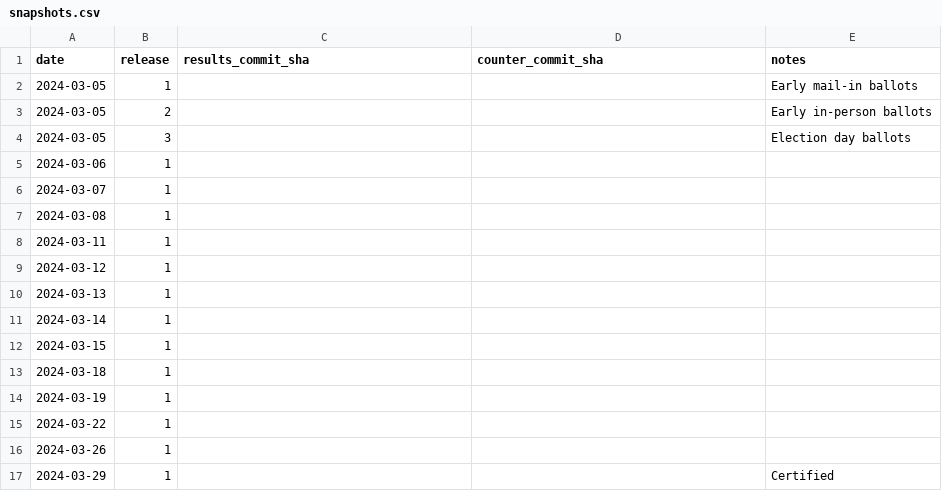
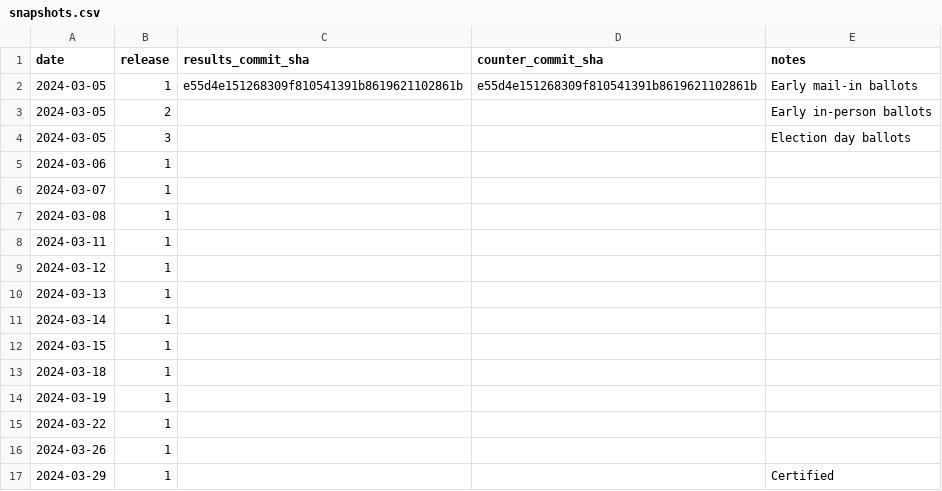
Before and after one commit to rdmurphy/scrape-la-county-election-results-2024, a CSV file: primary/snapshots.csv, drawn as a sheet.

Commit message:
Add first snapshot

```diff
--- a/primary/snapshots.csv
+++ b/primary/snapshots.csv
@@ -1,3 +1,3 @@
 date,release,results_commit_sha,counter_commit_sha,notes
-2024-03-05,1,,,Early mail-in ballots
+2024-03-05,1,e55d4e151268309f810541391b8619621102861b,e55d4e151268309f810541391b8619621102861b,Early mail-in ballots
 2024-03-05,2,,,Early in-person ballots
```
Also changed, not shown: 3 other files.
